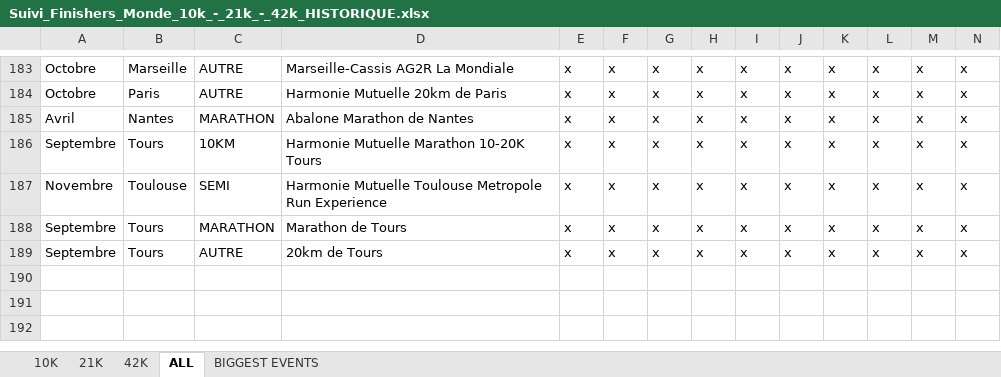
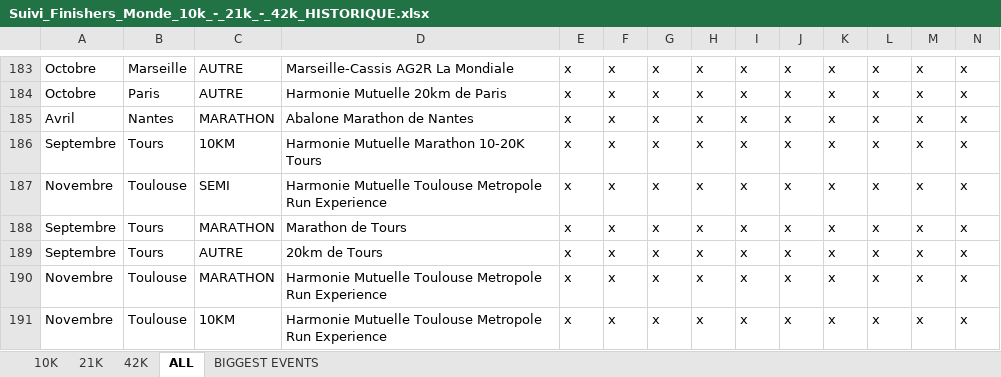
Before and after one commit to mathbrn/datapace-dashboard, an Excel workbook: Suivi_Finishers_Monde_10k_-_21k_-_42k_HISTORIQUE.xlsx, sheet ALL, drawn as a sheet; only a part is shown, gaps mark what is left out; values as stored, in another font and other column widths than the file's, no borders; rows hold the shown columns only; the diff names each change by its address in the sheet, - before the commit and + after, or states it on an @@ line.

```diff
--- a/Suivi_Finishers_Monde_10k_-_21k_-_42k_HISTORIQUE.xlsx (sheet ALL)
+++ b/Suivi_Finishers_Monde_10k_-_21k_-_42k_HISTORIQUE.xlsx (sheet ALL)
+row 190: Novembre | Toulouse | MARATHON | Harmonie Mutuelle Toulouse Metropole Run Experience | x | x | x | x | x | x | x | x | x | x
+row 191: Novembre | Toulouse | 10KM | Harmonie Mutuelle Toulouse Metropole Run Experience | x | x | x | x | x | x | x | x | x | x
```
Also changed, not shown: 1 other file.
